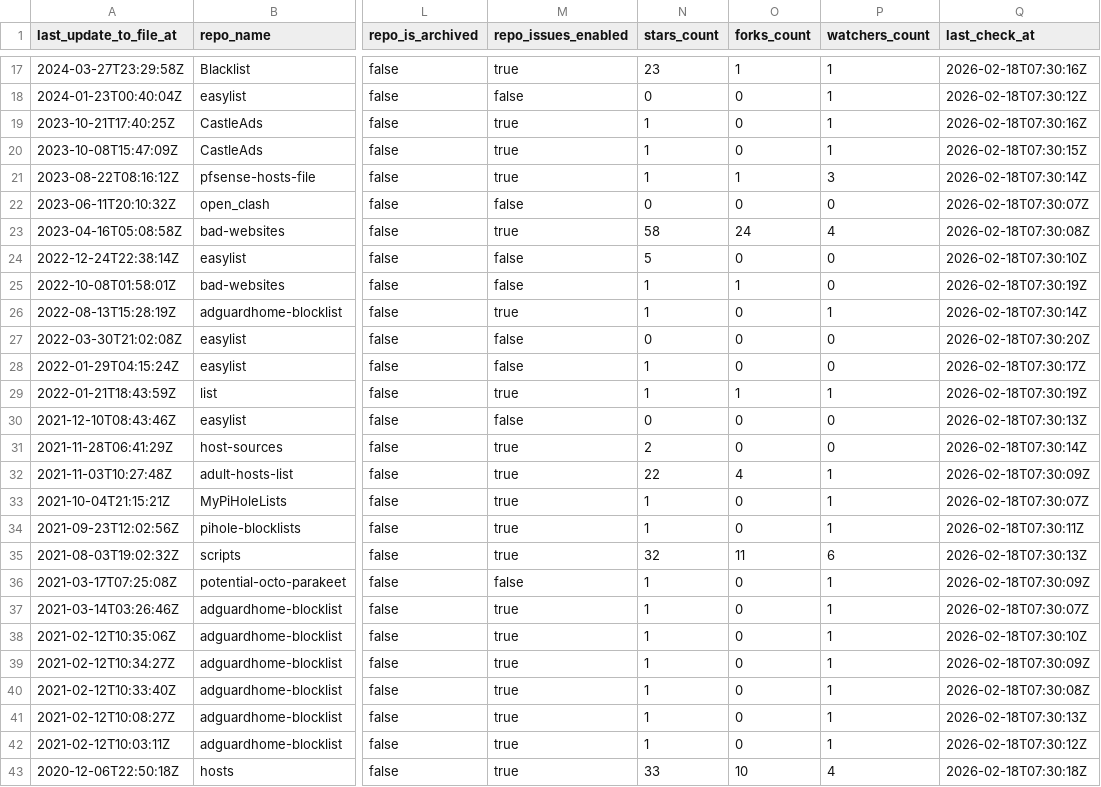
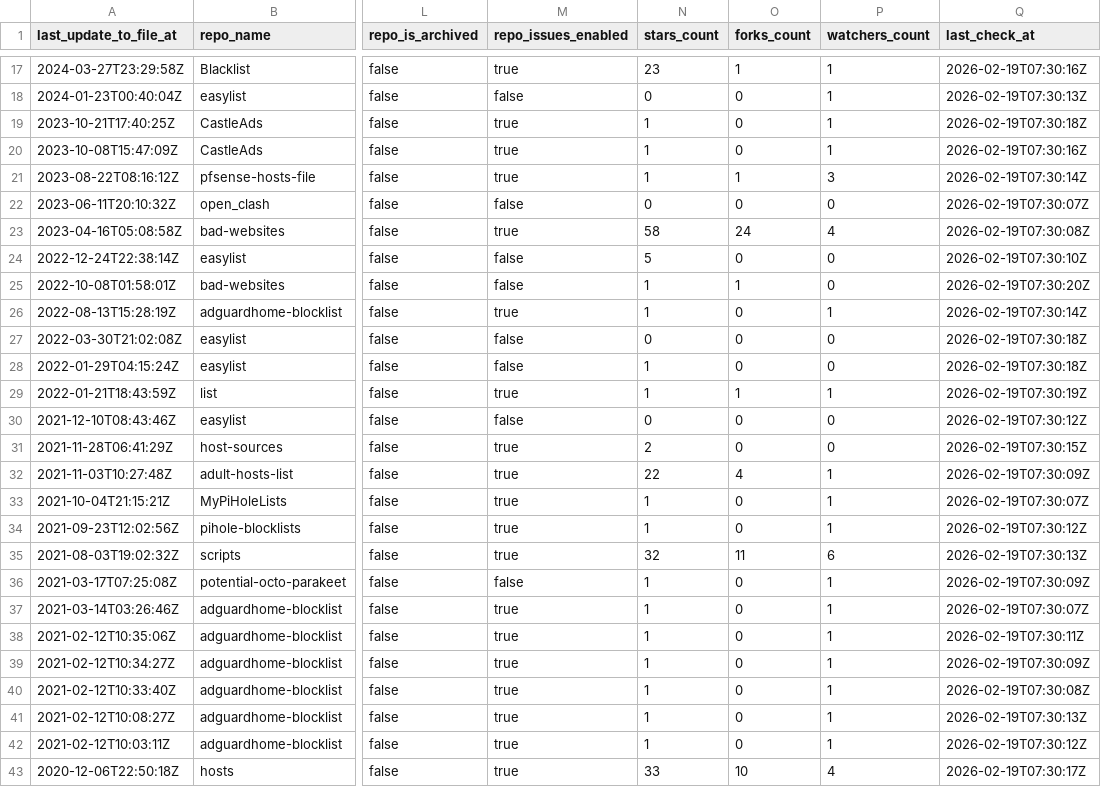
Before and after one commit to omkar861856/porn-domains, a CSV file: blacklist/bl-sources.csv, drawn as a sheet; only a part is shown, gaps mark what is left out; the diff covers the shown part only; the diff names each change by its address in the sheet, - before the commit and + after, or states it on an @@ line.

```diff
--- a/blacklist/bl-sources.csv
+++ b/blacklist/bl-sources.csv
-Q17 (last_check_at): 2026-02-18T07:30:16Z
+Q17 (last_check_at): 2026-02-19T07:30:16Z
-Q18 (last_check_at): 2026-02-18T07:30:12Z
+Q18 (last_check_at): 2026-02-19T07:30:13Z
-Q19 (last_check_at): 2026-02-18T07:30:16Z
+Q19 (last_check_at): 2026-02-19T07:30:18Z
-Q20 (last_check_at): 2026-02-18T07:30:15Z
+Q20 (last_check_at): 2026-02-19T07:30:16Z
-Q21 (last_check_at): 2026-02-18T07:30:14Z
+Q21 (last_check_at): 2026-02-19T07:30:14Z
-Q22 (last_check_at): 2026-02-18T07:30:07Z
+Q22 (last_check_at): 2026-02-19T07:30:07Z
-Q23 (last_check_at): 2026-02-18T07:30:08Z
+Q23 (last_check_at): 2026-02-19T07:30:08Z
-Q24 (last_check_at): 2026-02-18T07:30:10Z
+Q24 (last_check_at): 2026-02-19T07:30:10Z
-Q25 (last_check_at): 2026-02-18T07:30:19Z
+Q25 (last_check_at): 2026-02-19T07:30:20Z
-Q26 (last_check_at): 2026-02-18T07:30:14Z
+Q26 (last_check_at): 2026-02-19T07:30:14Z
-Q27 (last_check_at): 2026-02-18T07:30:20Z
+Q27 (last_check_at): 2026-02-19T07:30:18Z
-Q28 (last_check_at): 2026-02-18T07:30:17Z
+Q28 (last_check_at): 2026-02-19T07:30:18Z
-Q29 (last_check_at): 2026-02-18T07:30:19Z
+Q29 (last_check_at): 2026-02-19T07:30:19Z
-Q30 (last_check_at): 2026-02-18T07:30:13Z
+Q30 (last_check_at): 2026-02-19T07:30:12Z
-Q31 (last_check_at): 2026-02-18T07:30:14Z
+Q31 (last_check_at): 2026-02-19T07:30:15Z
-Q32 (last_check_at): 2026-02-18T07:30:09Z
+Q32 (last_check_at): 2026-02-19T07:30:09Z
-Q33 (last_check_at): 2026-02-18T07:30:07Z
+Q33 (last_check_at): 2026-02-19T07:30:07Z
-Q34 (last_check_at): 2026-02-18T07:30:11Z
+Q34 (last_check_at): 2026-02-19T07:30:12Z
-Q35 (last_check_at): 2026-02-18T07:30:13Z
+Q35 (last_check_at): 2026-02-19T07:30:13Z
-Q36 (last_check_at): 2026-02-18T07:30:09Z
+Q36 (last_check_at): 2026-02-19T07:30:09Z
-Q37 (last_check_at): 2026-02-18T07:30:07Z
+Q37 (last_check_at): 2026-02-19T07:30:07Z
-Q38 (last_check_at): 2026-02-18T07:30:10Z
+Q38 (last_check_at): 2026-02-19T07:30:11Z
-Q39 (last_check_at): 2026-02-18T07:30:09Z
+Q39 (last_check_at): 2026-02-19T07:30:09Z
-Q40 (last_check_at): 2026-02-18T07:30:08Z
+Q40 (last_check_at): 2026-02-19T07:30:08Z
-Q41 (last_check_at): 2026-02-18T07:30:13Z
+Q41 (last_check_at): 2026-02-19T07:30:13Z
-Q42 (last_check_at): 2026-02-18T07:30:12Z
+Q42 (last_check_at): 2026-02-19T07:30:12Z
-Q43 (last_check_at): 2026-02-18T07:30:18Z
+Q43 (last_check_at): 2026-02-19T07:30:17Z
```
Also changed, not shown: 2 added rows, 2 removed rows and 30 edited cells elsewhere in this file.
